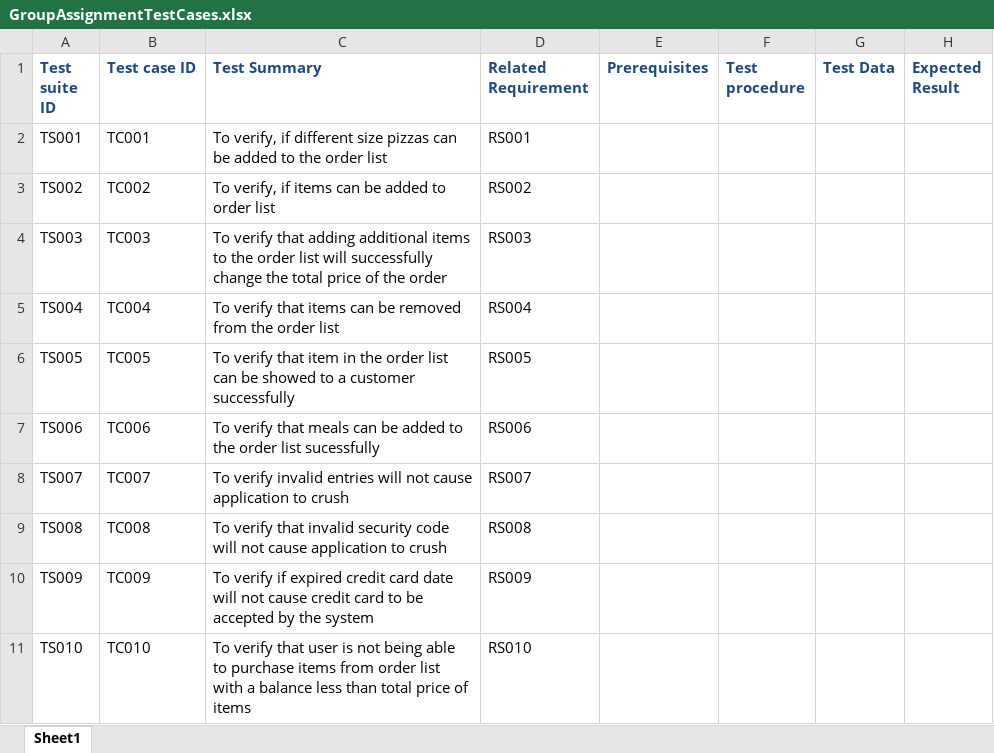
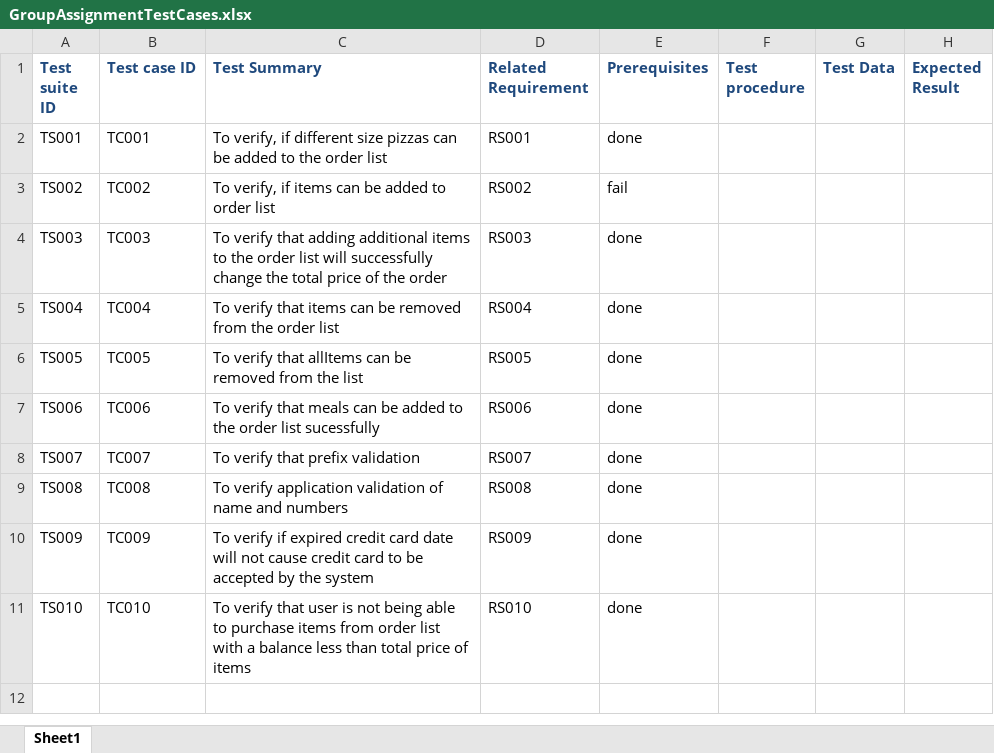
Before and after one commit to Wtfunqt/Design-Patterns-Assignment, an Excel workbook: GroupAssignmentTestCases.xlsx, sheet Sheet1, drawn as a sheet; only a part is shown; values as stored, in another font and other column widths than the file's, no borders; the diff names each change by its address in the sheet, - before the commit and + after, or states it on an @@ line.

Commit message:
Added test cases

```diff
--- a/GroupAssignmentTestCases.xlsx (sheet Sheet1)
+++ b/GroupAssignmentTestCases.xlsx (sheet Sheet1)
-E2 (Prerequisites): (empty)
+E2 (Prerequisites): done
-E3 (Prerequisites): (empty)
+E3 (Prerequisites): fail
-E4:E11 (Prerequisites): (empty)
+E4:E11 (Prerequisites): done
-C6 (Test Summary): …verify that item in the order list can be showed to a customer successfully
+C6 (Test Summary): …verify that allItems can be removed from the list
-C8 (Test Summary): To verify invalid entries will not cause application to crush
+C8 (Test Summary): To verify that prefix validation
-C9 (Test Summary): To verify that invalid security code will not cause application to crush
+C9 (Test Summary): To verify application validation of name and numbers
```
Also changed, not shown: 14 other files.
